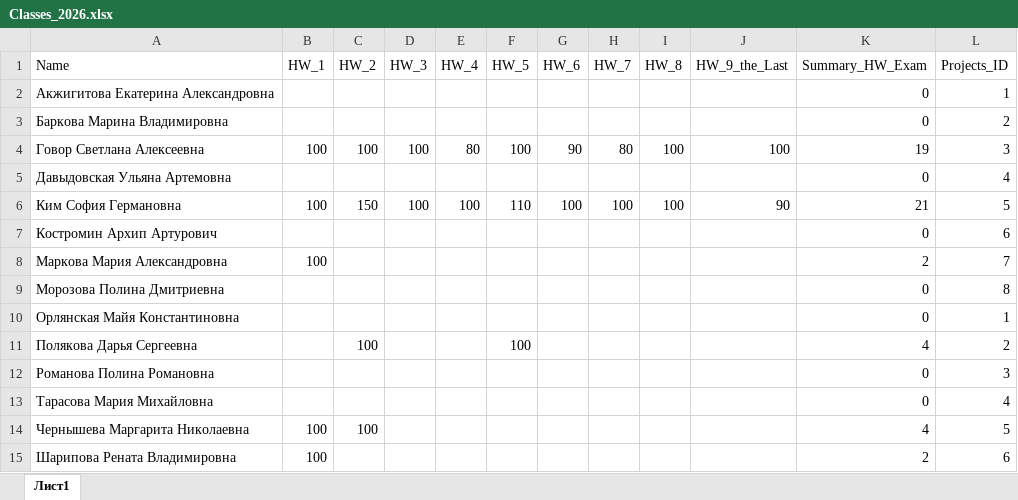
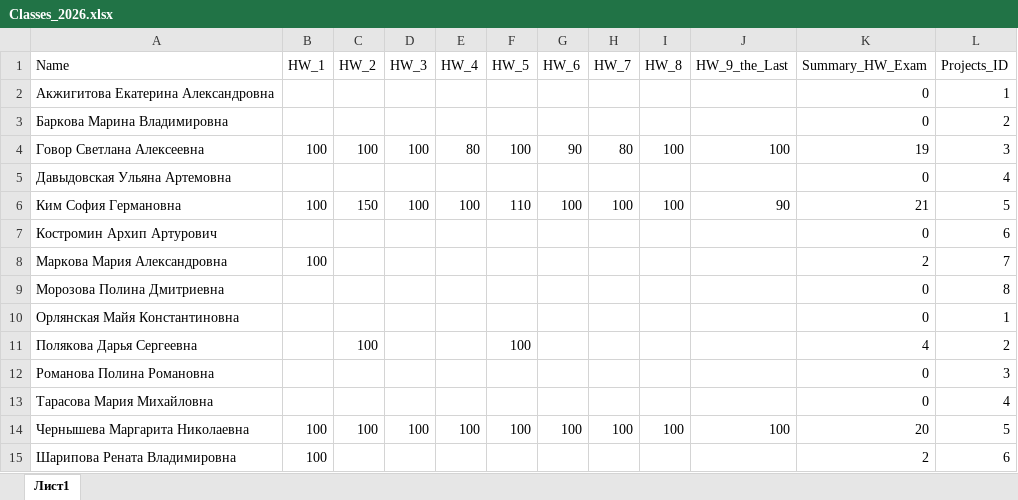
Before and after one commit to polydora/Mat_Met_Psychology, an Excel workbook: data/Classes_2026.xlsx, sheet Лист1, drawn as a sheet; only a part is shown; values as stored, in another font and other column widths than the file's, no borders; charts and pictures not drawn; the diff names each change by its address in the sheet, - before the commit and + after, or states it on an @@ line.

```diff
--- a/data/Classes_2026.xlsx (sheet Лист1)
+++ b/data/Classes_2026.xlsx (sheet Лист1)
-D14 (HW_3): (empty)
+D14 (HW_3): 100
-E14 (HW_4): (empty)
+E14 (HW_4): 100
-F14 (HW_5): (empty)
+F14 (HW_5): 100
-G14 (HW_6): (empty)
+G14 (HW_6): 100
-H14 (HW_7): (empty)
+H14 (HW_7): 100
-I14 (HW_8): (empty)
+I14 (HW_8): 100
-J14 (HW_9_the_Last): (empty)
+J14 (HW_9_the_Last): 100
-K14 (Summary_HW_Exam): 4
+K14 (Summary_HW_Exam): 20
```
Also changed, not shown: 18 other files.
